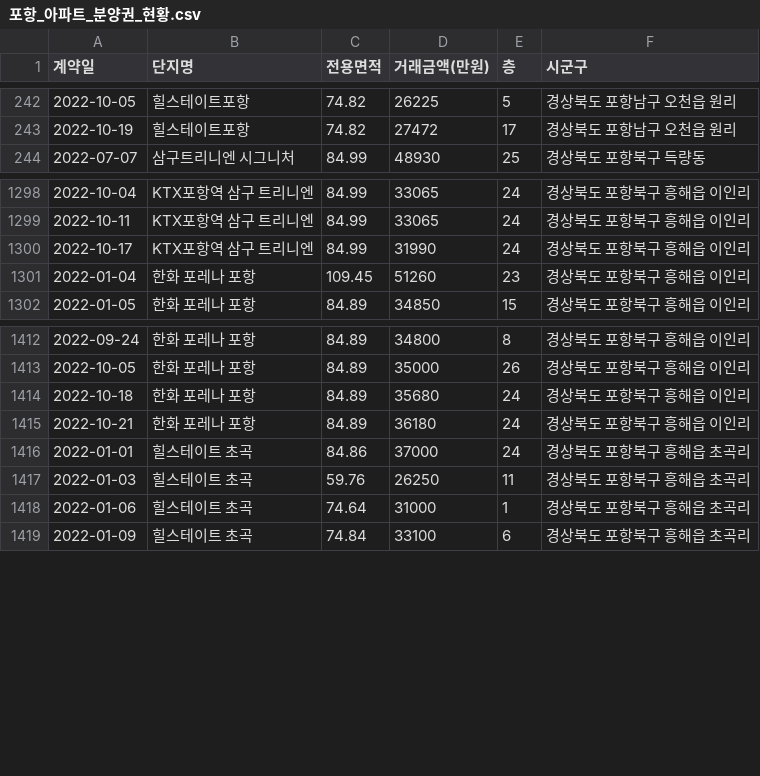
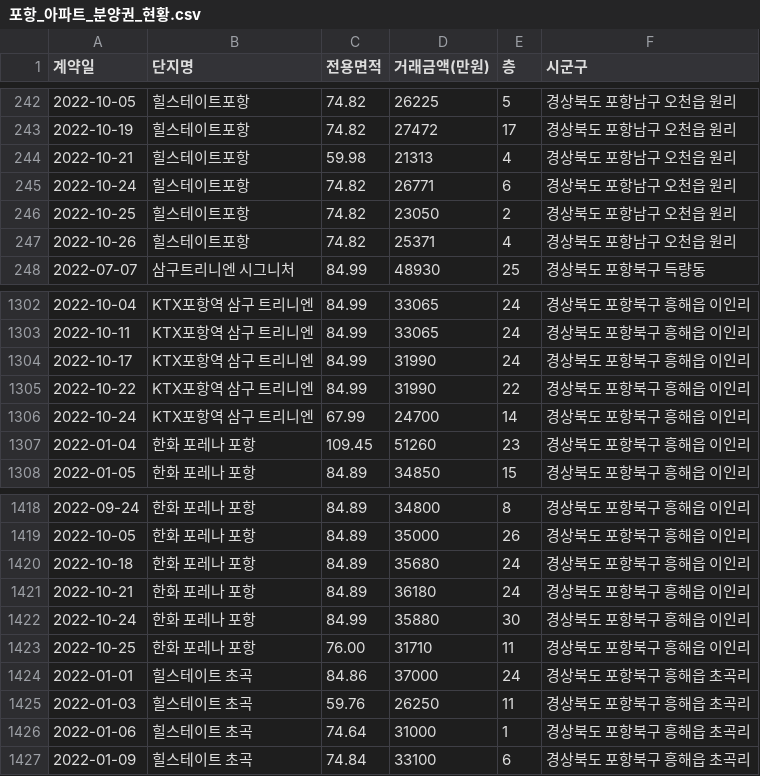
Before and after one commit to kck0920/pohang_apt, a CSV file: 포항_아파트_분양권_현황.csv, drawn as a sheet; only a part is shown, gaps mark what is left out; the diff names each change by its address in the sheet, - before the commit and + after, or states it on an @@ line.

Commit message:
version 0.7.0

```diff
--- a/포항_아파트_분양권_현황.csv
+++ b/포항_아파트_분양권_현황.csv
+row 244: 2022-10-21 | 힐스테이트포항 | 59.98 | 21313 | 4 | 경상북도 포항남구 오천읍 원리
+row 245: 2022-10-24 | 힐스테이트포항 | 74.82 | 26771 | 6 | 경상북도 포항남구 오천읍 원리
+row 246: 2022-10-25 | 힐스테이트포항 | 74.82 | 23050 | 2 | 경상북도 포항남구 오천읍 원리
+row 247: 2022-10-26 | 힐스테이트포항 | 74.82 | 25371 | 4 | 경상북도 포항남구 오천읍 원리
+row 1305: 2022-10-22 | KTX포항역 삼구 트리니엔 | 84.99 | 31990 | 22 | 경상북도 포항북구 흥해읍 이인리
+row 1306: 2022-10-24 | KTX포항역 삼구 트리니엔 | 67.99 | 24700 | 14 | 경상북도 포항북구 흥해읍 이인리
+row 1422: 2022-10-24 | 한화 포레나 포항 | 84.99 | 35880 | 30 | 경상북도 포항북구 흥해읍 이인리
+row 1423: 2022-10-25 | 한화 포레나 포항 | 76.00 | 31710 | 11 | 경상북도 포항북구 흥해읍 이인리
```
